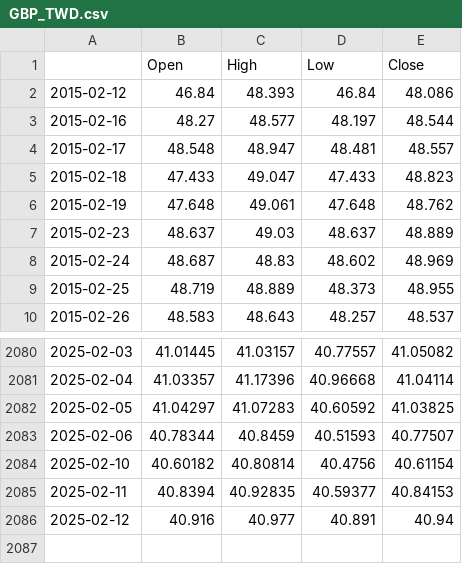
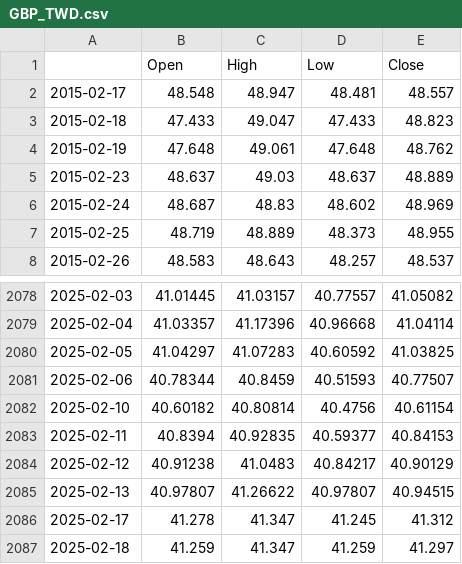
Before and after one commit to htseng2/TradeNotifier, a CSV file: Alpha_Vantage_Data/GBP_TWD.csv, drawn as a sheet; only a part is shown, gaps mark what is left out.

```diff
--- a/Alpha_Vantage_Data/GBP_TWD.csv
+++ b/Alpha_Vantage_Data/GBP_TWD.csv
@@ -1,4 +1,2 @@
 ,Open,High,Low,Close
-2015-02-12,46.84,48.393,46.84,48.086
-2015-02-16,48.27,48.577,48.197,48.544
 2015-02-17,48.548,48.947,48.481,48.557
@@ -2085,2 +2083,5 @@
 2025-02-11,40.8394,40.92835,40.59377,40.84153
-2025-02-12,40.916,40.977,40.891,40.94
+2025-02-12,40.91238,41.0483,40.84217,40.90129
+2025-02-13,40.97807,41.26622,40.97807,40.94515
+2025-02-17,41.278,41.347,41.245,41.312
+2025-02-18,41.259,41.347,41.259,41.297
```
Also changed, not shown: lightGBM_model_history.csv, 31 other files.
